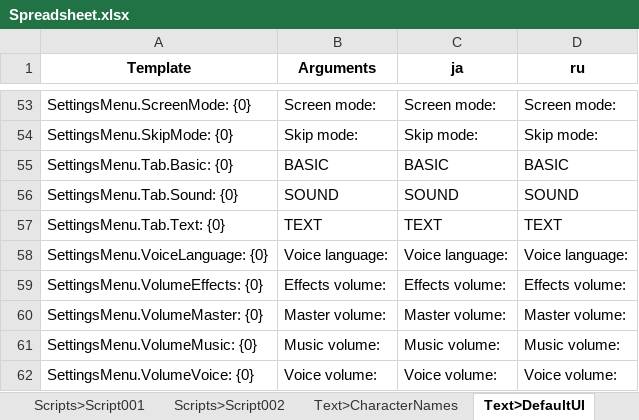
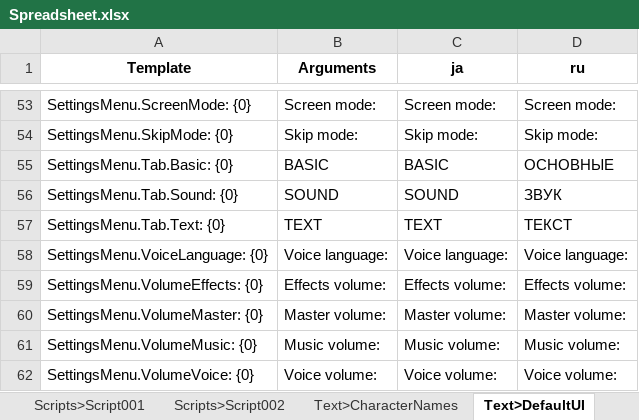
Before and after one commit to facybenbook/Spreadsheet, an Excel workbook: Spreadsheet.xlsx, sheet Text>DefaultUI, drawn as a sheet; only a part is shown, gaps mark what is left out; values as stored, in another font and other column widths than the file's, no borders; the diff names each change by its address in the sheet, - before the commit and + after, or states it on an @@ line.

```diff
--- a/Spreadsheet.xlsx (sheet Text>DefaultUI)
+++ b/Spreadsheet.xlsx (sheet Text>DefaultUI)
-D55 (ru): BASIC
+D55 (ru): ОСНОВНЫЕ
-D56 (ru): SOUND
+D56 (ru): ЗВУК
-D57 (ru): TEXT
+D57 (ru): ТЕКСТ
```
Also changed, not shown: sheet Scripts>Script001, sheet Scripts>Script002, 4 other files.
